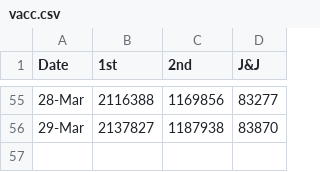
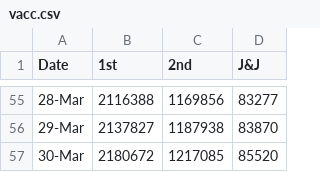
Before and after one commit to skefpages/skefpages.github.io, a CSV file: vacc.csv, drawn as a sheet; only a part is shown, gaps mark what is left out; the diff names each change by its address in the sheet, - before the commit and + after, or states it on an @@ line.

Commit message:
c3

```diff
--- a/vacc.csv
+++ b/vacc.csv
+row 57: 30-Mar | 2180672 | 1217085 | 85520
```
